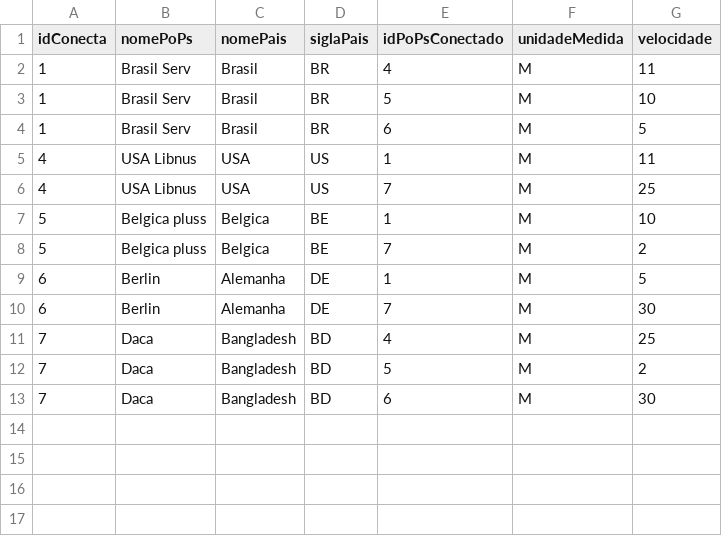
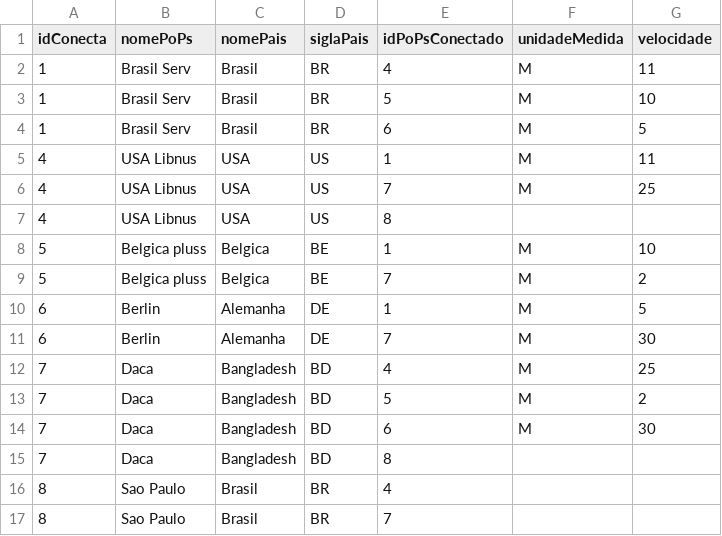
Before and after one commit to nicholasestevao/Data-Structures-III-DiskStorage-Graphs, a CSV file: Trabalho Pratico 3/teste.csv, drawn as a sheet; the diff names each change by its address in the sheet, - before the commit and + after, or states it on an @@ line.

```diff
--- a/Trabalho Pratico 3/teste.csv
+++ b/Trabalho Pratico 3/teste.csv
+row 7: 4 | USA Libnus | USA | US | 8
+row 15: 7 | Daca | Bangladesh | BD | 8
+row 16: 8 | Sao Paulo | Brasil | BR | 4
+row 17: 8 | Sao Paulo | Brasil | BR | 7
```
Also changed, not shown: 5 other files.
